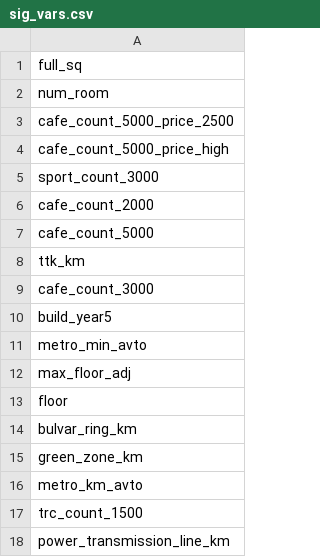
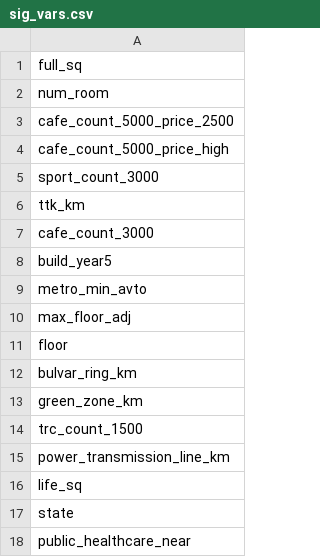
Before and after one commit to ratesquant/KaggleSandbox, a CSV file: SberbankHousing/sig_vars.csv, drawn as a sheet; only a part is shown; the shorter side is filled out with more unchanged rows.

```diff
--- a/SberbankHousing/sig_vars.csv
+++ b/SberbankHousing/sig_vars.csv
@@ -5,4 +5,2 @@ cafe_count_5000_price_high
 sport_count_3000
-cafe_count_2000
-cafe_count_5000
 ttk_km
@@ -15,3 +13,2 @@ bulvar_ring_km
 green_zone_km
-metro_km_avto
 trc_count_1500
```
Also changed, not shown: 2 other files.
